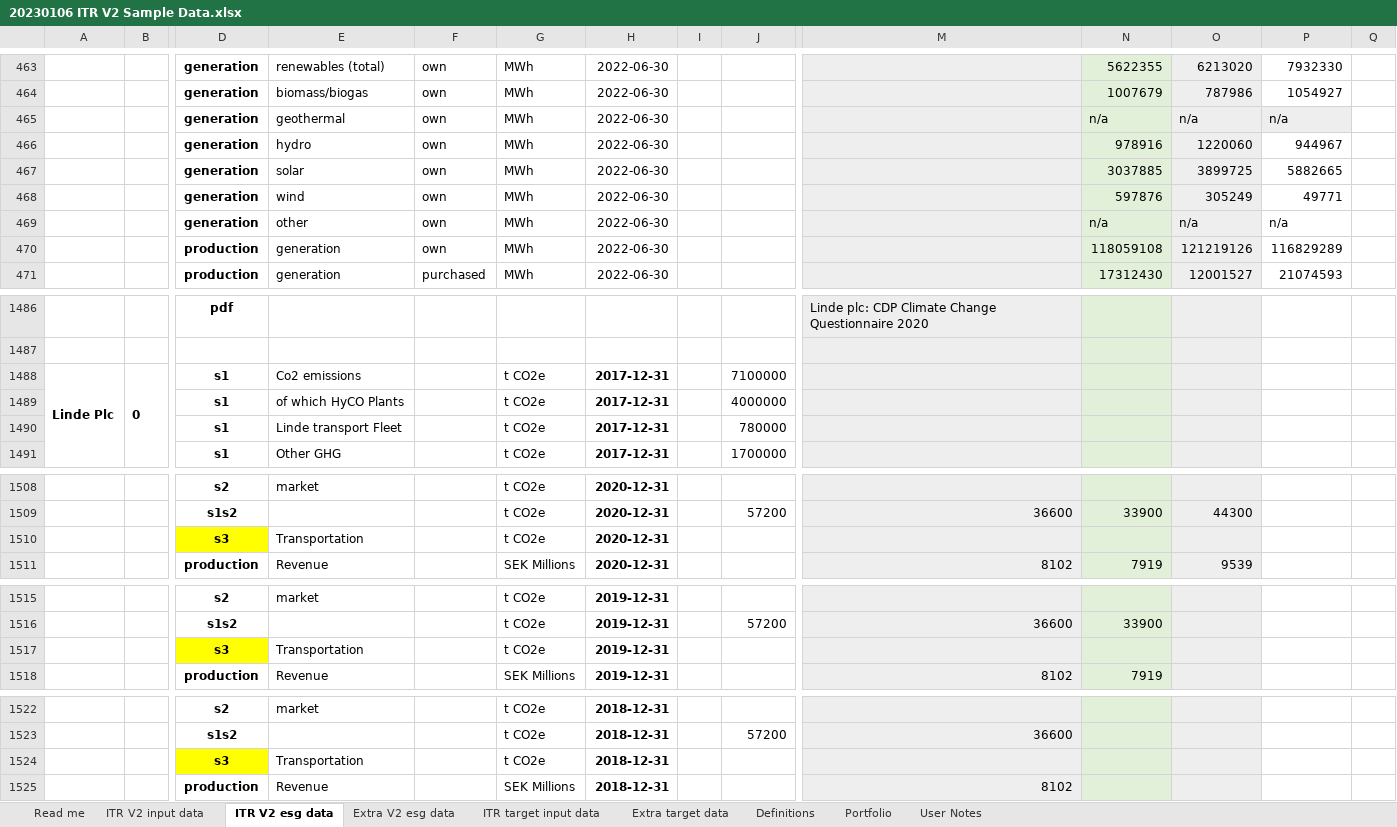
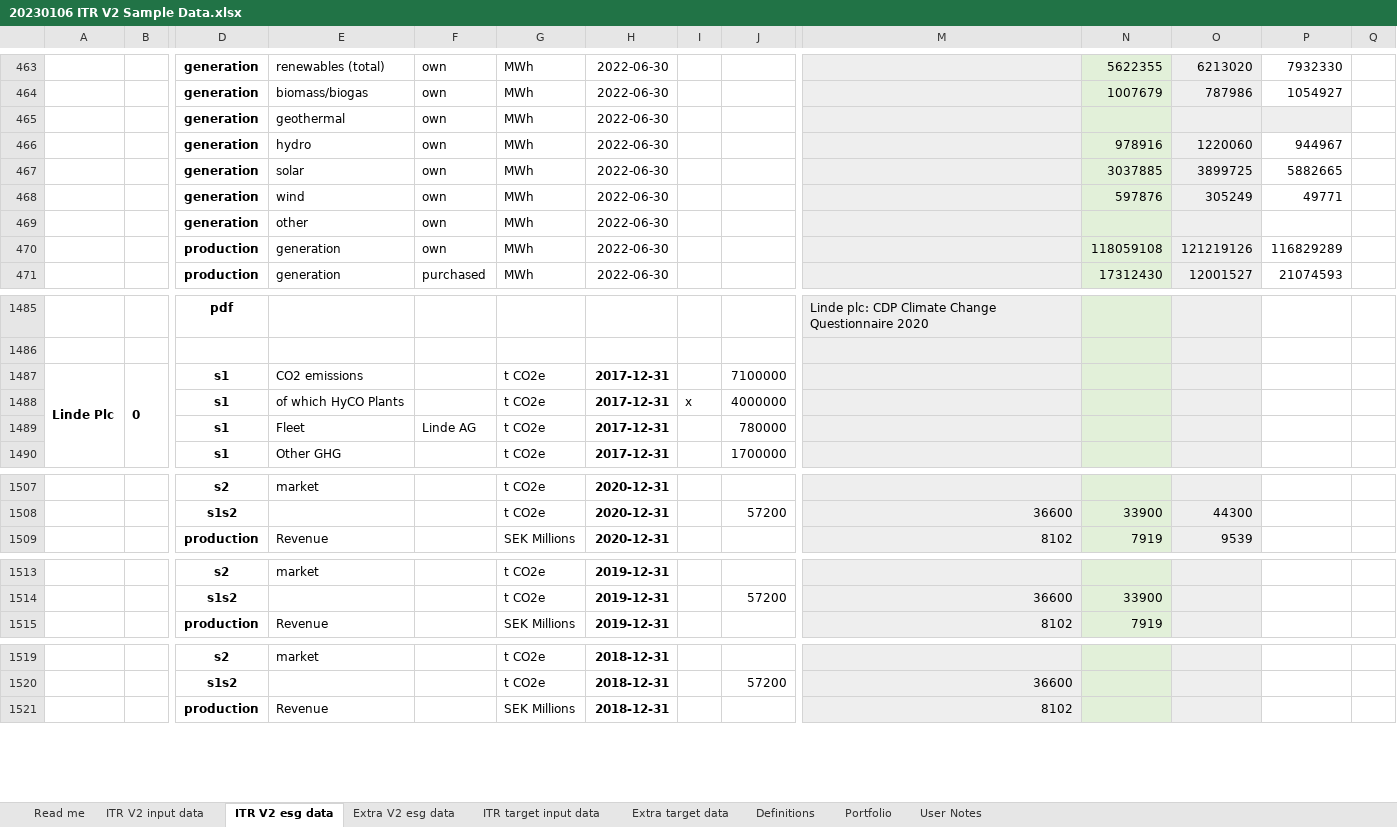
Before and after one commit to os-climate/ITR, an Excel workbook: examples/data/20230106 ITR V2 Sample Data.xlsx, sheet ITR V2 esg data, drawn as a sheet; only a part is shown, gaps mark what is left out; values as stored, in another font and other column widths than the file's, no borders; removed rows and columns are numbered as before the commit, all else as after; rows hold the shown columns only; the diff covers the shown part only; the diff names each change by its address in the sheet, - before the commit and + after, or states it on an @@ line.

Commit message:
More sample data cleanups
There are a large number of empty rows in the sample template, particularly unfilled s1s2 rows.  After deleting some of those, `fill_blank_or_missing_scopes` needed to do more work (expected).  Not expected was that it would expose an indexing error (now fixed).

Conformed more of the sample data's Scope 3 category names to s3_dict.
 Also made s3_dict more tolerant of s3 category names.

Signed-off-by: Michael Tiemann <72577720+MichaelTiemannOSC@users.noreply.github.com>

```diff
--- a/examples/data/20230106 ITR V2 Sample Data.xlsx (sheet ITR V2 esg data)
+++ b/examples/data/20230106 ITR V2 Sample Data.xlsx (sheet ITR V2 esg data)
-N465: n/a
+N465: (empty)
-O465: n/a
+O465: (empty)
-P465: n/a
+P465: (empty)
-N469: n/a
+N469: (empty)
-O469: n/a
+O469: (empty)
-P469: n/a
+P469: (empty)
-E1487: Co2 emissions
+E1487: CO2 emissions
-I1488: (empty)
+I1488: x
-E1489: Linde transport Fleet
+E1489: Fleet
-F1489: (empty)
+F1489: Linde AG
-row 1510:  |  | s3 | Transportation |  | t CO2e | 2020-12-31
-row 1517:  |  | s3 | Transportation |  | t CO2e | 2019-12-31
-row 1524:  |  | s3 | Transportation |  | t CO2e | 2018-12-31
```
Also changed, not shown: 14 removed rows and 70 edited cells elsewhere in this sheet, sheet Portfolio, formulas that keep their value, 1 other file.
